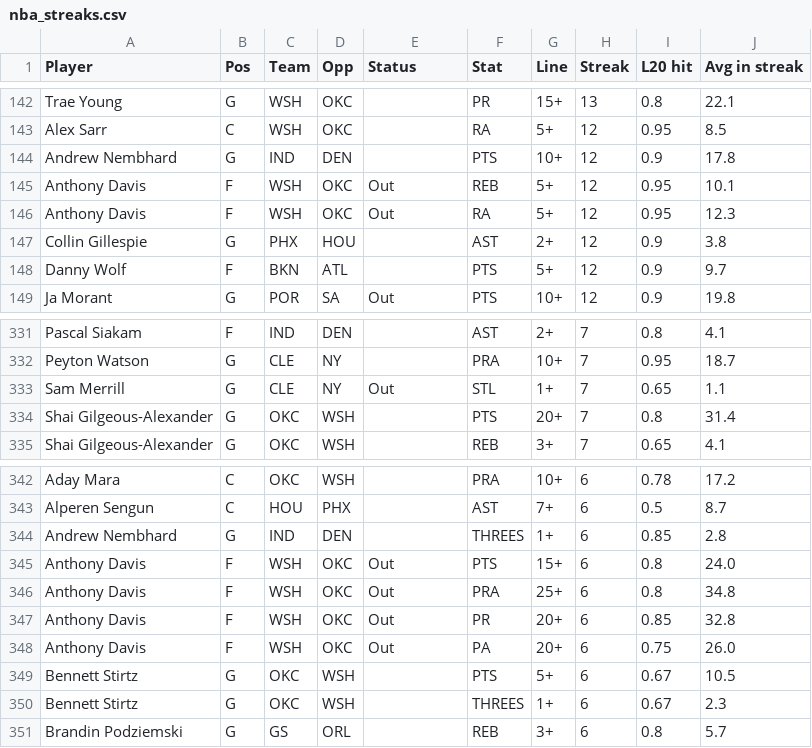
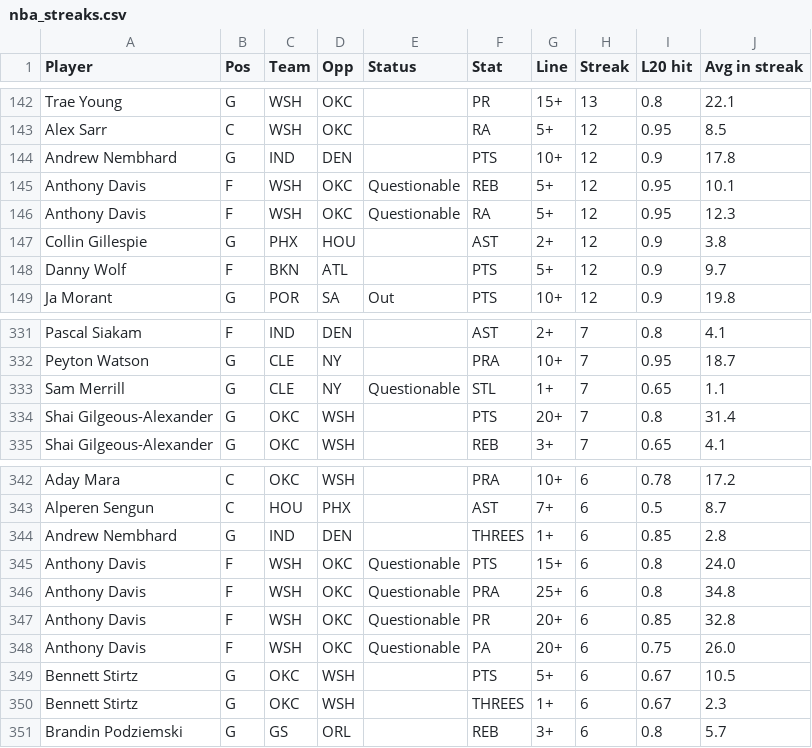
Before and after one commit to ECC370/stats, a CSV file: data/nba_streaks.csv, drawn as a sheet; only a part is shown, gaps mark what is left out.

```diff
--- a/data/nba_streaks.csv
+++ b/data/nba_streaks.csv
@@ -144,4 +144,4 @@ Alex Sarr,C,WSH,OKC,,RA,5+,12,0.95,8.5
 Andrew Nembhard,G,IND,DEN,,PTS,10+,12,0.9,17.8
-Anthony Davis,F,WSH,OKC,Out,REB,5+,12,0.95,10.1
-Anthony Davis,F,WSH,OKC,Out,RA,5+,12,0.95,12.3
+Anthony Davis,F,WSH,OKC,Questionable,REB,5+,12,0.95,10.1
+Anthony Davis,F,WSH,OKC,Questionable,RA,5+,12,0.95,12.3
 Collin Gillespie,G,PHX,HOU,,AST,2+,12,0.9,3.8
@@ -332,3 +332,3 @@ Pascal Siakam,F,IND,DEN,,AST,2+,7,0.8,4.1
 Peyton Watson,G,CLE,NY,,PRA,10+,7,0.95,18.7
-Sam Merrill,G,CLE,NY,Out,STL,1+,7,0.65,1.1
+Sam Merrill,G,CLE,NY,Questionable,STL,1+,7,0.65,1.1
 Shai Gilgeous-Alexander,G,OKC,WSH,,PTS,20+,7,0.8,31.4
@@ -344,6 +344,6 @@ Alperen Sengun,C,HOU,PHX,,AST,7+,6,0.5,8.7
 Andrew Nembhard,G,IND,DEN,,THREES,1+,6,0.85,2.8
-Anthony Davis,F,WSH,OKC,Out,PTS,15+,6,0.8,24.0
-Anthony Davis,F,WSH,OKC,Out,PRA,25+,6,0.8,34.8
-Anthony Davis,F,WSH,OKC,Out,PR,20+,6,0.85,32.8
-Anthony Davis,F,WSH,OKC,Out,PA,20+,6,0.75,26.0
+Anthony Davis,F,WSH,OKC,Questionable,PTS,15+,6,0.8,24.0
+Anthony Davis,F,WSH,OKC,Questionable,PRA,25+,6,0.8,34.8
+Anthony Davis,F,WSH,OKC,Questionable,PR,20+,6,0.85,32.8
+Anthony Davis,F,WSH,OKC,Questionable,PA,20+,6,0.75,26.0
 Bennett Stirtz,G,OKC,WSH,,PTS,5+,6,0.67,10.5
```
Also changed, not shown: data/nba_games.csv, data/nba_injuries.csv, 7 other files.
